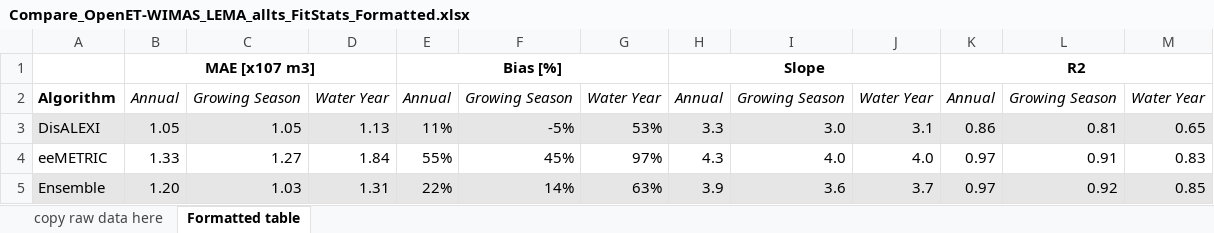
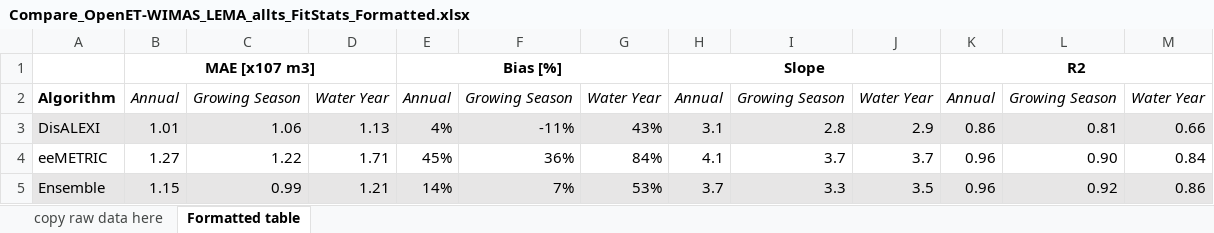
Before and after one commit to samzipper/SD-6_MapWaterConservation, an Excel workbook: figures+tables/Compare_OpenET-WIMAS_LEMA_allts_FitStats_Formatted.xlsx, sheet Formatted table, drawn as a sheet; only a part is shown; values as stored, in another font and other column widths than the file's, no borders; the diff covers the shown part only; the diff names each change by its address in the sheet, - before the commit and + after, or states it on an @@ line.

```diff
--- a/figures+tables/Compare_OpenET-WIMAS_LEMA_allts_FitStats_Formatted.xlsx (sheet Formatted table)
+++ b/figures+tables/Compare_OpenET-WIMAS_LEMA_allts_FitStats_Formatted.xlsx (sheet Formatted table)
-B3: 1.05
+B3: 1.01
-C3: 1.05
+C3: 1.06
-E3: 11%
+E3: 4%
-F3: -5%
+F3: -11%
-G3: 53%
+G3: 43%
-H3: 3.3
+H3: 3.1
-I3: 3.0
+I3: 2.8
-J3: 3.1
+J3: 2.9
-M3: 0.65
+M3: 0.66
-B4: 1.33
+B4: 1.27
-C4: 1.27
+C4: 1.22
-D4: 1.84
+D4: 1.71
-E4: 55%
+E4: 45%
-F4: 45%
+F4: 36%
-G4: 97%
+G4: 84%
-H4: 4.3
+H4: 4.1
-I4: 4.0
+I4: 3.7
-J4: 4.0
+J4: 3.7
-K4:K5: 0.97
+K4:K5: 0.96
-L4: 0.91
+L4: 0.90
-M4: 0.83
+M4: 0.84
-B5: 1.20
+B5: 1.15
-C5: 1.03
+C5: 0.99
-D5: 1.31
+D5: 1.21
-E5: 22%
+E5: 14%
-F5: 14%
+F5: 7%
-G5: 63%
+G5: 53%
-H5: 3.9
+H5: 3.7
-I5: 3.6
+I5: 3.3
-J5: 3.7
+J5: 3.5
-M5: 0.85
+M5: 0.86
```
Also changed, not shown: 38 edited cells elsewhere in this sheet, sheet copy raw data here, figures+tables/Compare_OpenET-WIMAS_WRG_FitStats_Formatted.xlsx, 7 other files.
